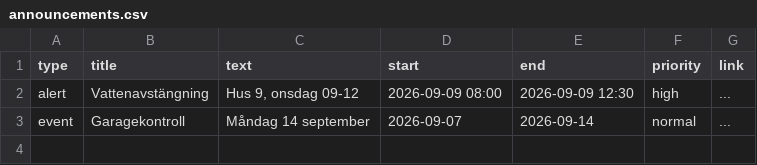
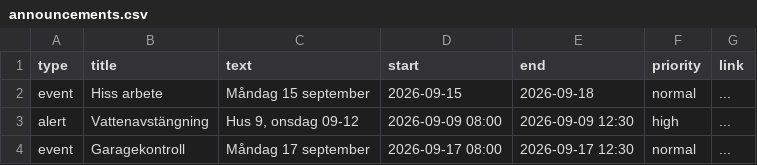
Before and after one commit to jcao00/ektorpsvagen-dashboard, a CSV file: announcements.csv, drawn as a sheet.

Commit message:
new event test

```diff
--- a/announcements.csv
+++ b/announcements.csv
@@ -1,3 +1,4 @@
 type;title;text;start;end;priority;link
+event;Hiss arbete;Måndag 15 september;2026-09-15;2026-09-18;normal;...
 alert;Vattenavstängning;Hus 9, onsdag 09-12;2026-09-09 08:00;2026-09-09 12:30;high;...
-event;Garagekontroll;Måndag 14 september;2026-09-07;2026-09-14;normal;...
+event;Garagekontroll;Måndag 17 september;2026-09-17 08:00;2026-09-17 12:30;normal;...
```
